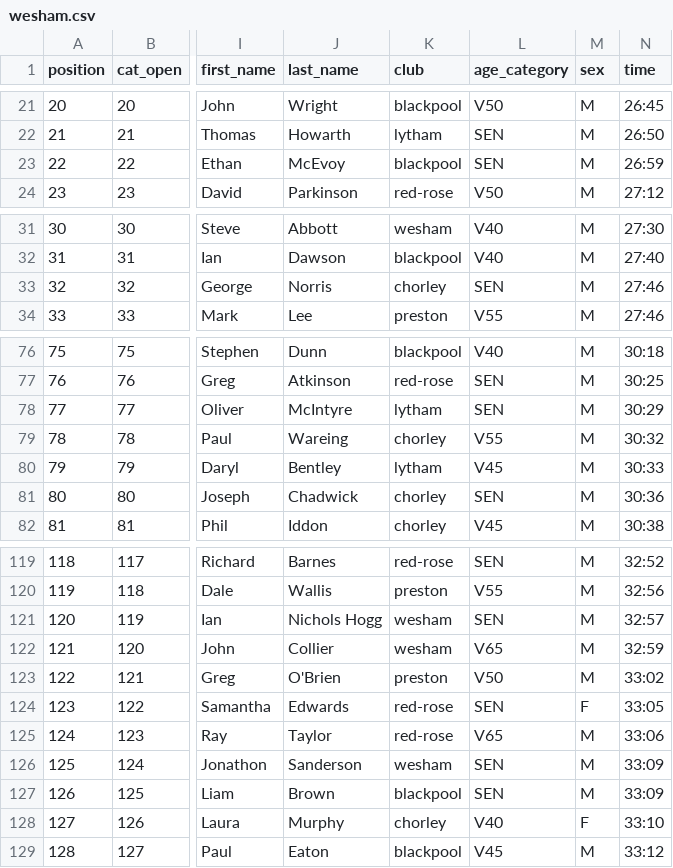
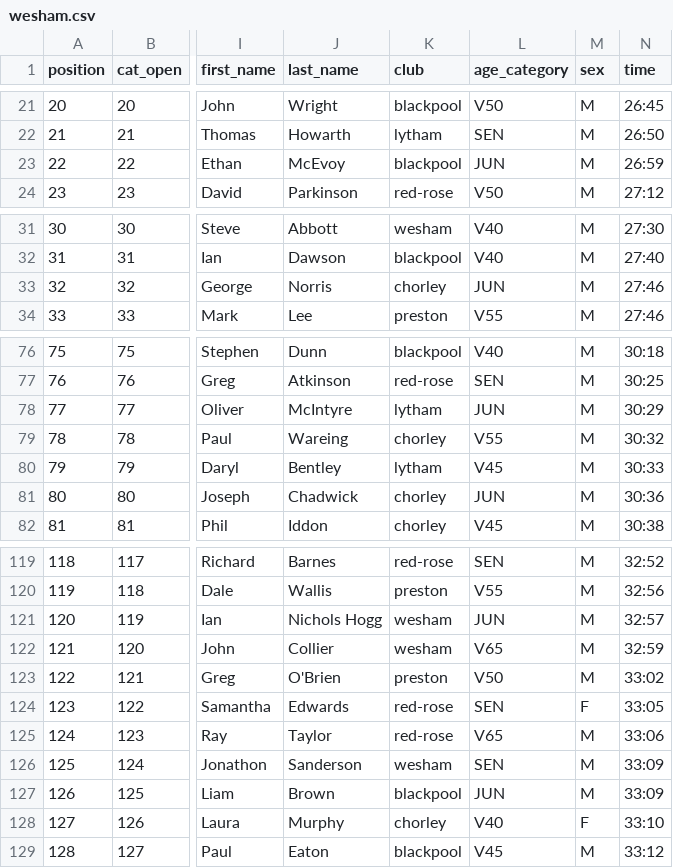
Before and after one commit to whortleberrybearer/InterClub, a CSV file: src/data/2019/road-gp/results/wesham.csv, drawn as a sheet; only a part is shown, gaps mark what is left out; the diff covers the shown part only; the diff names each change by its address in the sheet, - before the commit and + after, or states it on an @@ line.

```diff
--- a/src/data/2019/road-gp/results/wesham.csv
+++ b/src/data/2019/road-gp/results/wesham.csv
-L23 (age_category): SEN
+L23 (age_category): JUN
-L33 (age_category): SEN
+L33 (age_category): JUN
-L78 (age_category): SEN
+L78 (age_category): JUN
-L81 (age_category): SEN
+L81 (age_category): JUN
-L121 (age_category): SEN
+L121 (age_category): JUN
-L127 (age_category): SEN
+L127 (age_category): JUN
```
Also changed, not shown: 3 edited cells elsewhere in this file, 7 other files.
